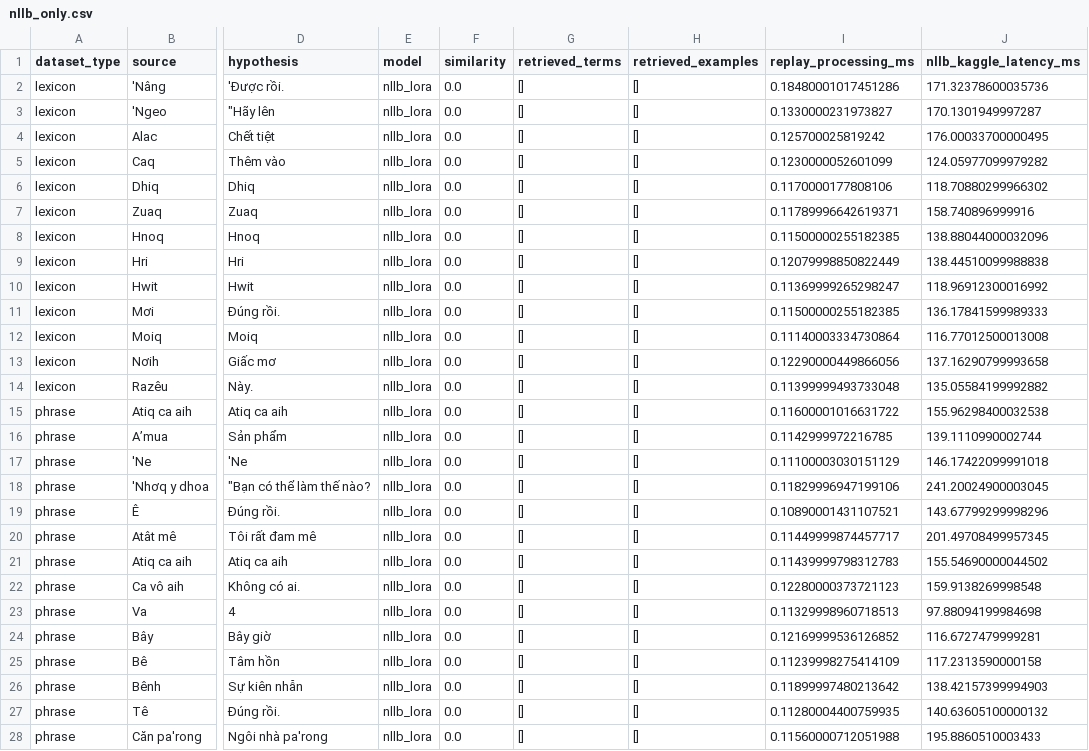
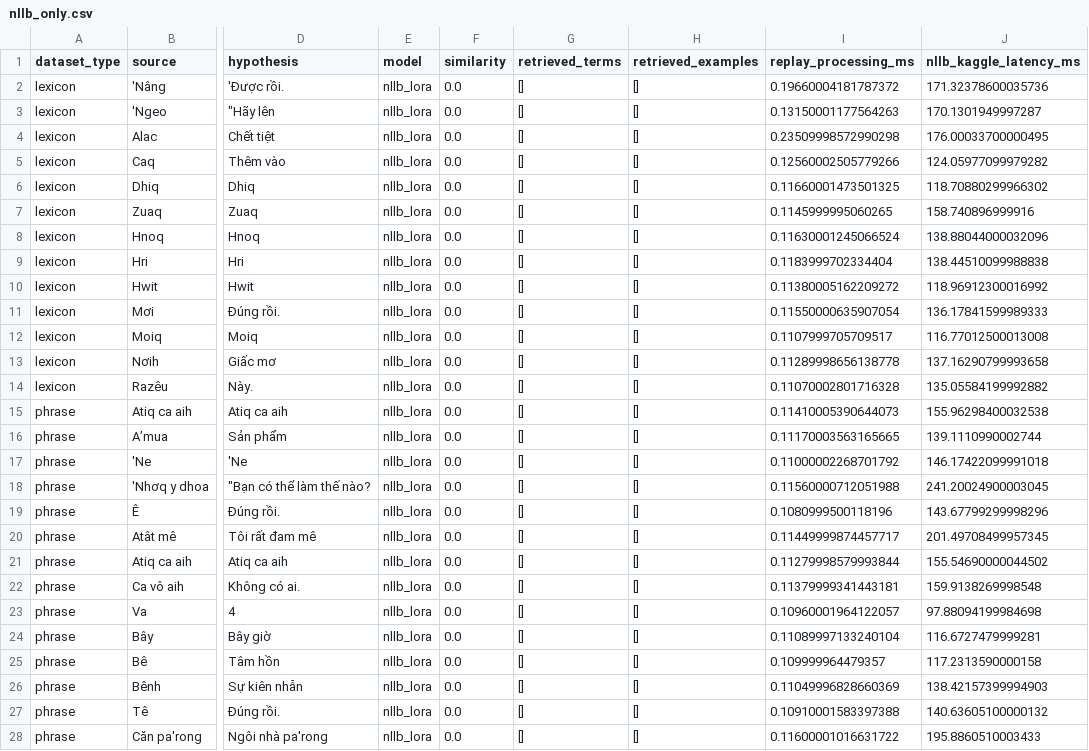
Before and after one commit to DOANHONGBAO/hre-viet, a CSV file: artifacts/evaluation/stage4_predictions/nllb_only.csv, drawn as a sheet; only a part is shown, gaps mark what is left out; the diff covers the shown part only; the diff names each change by its address in the sheet, - before the commit and + after, or states it on an @@ line.

```diff
--- a/artifacts/evaluation/stage4_predictions/nllb_only.csv
+++ b/artifacts/evaluation/stage4_predictions/nllb_only.csv
-I2 (replay_processing_ms): 0.18480001017451286
+I2 (replay_processing_ms): 0.19660004181787372
-I3 (replay_processing_ms): 0.1330000231973827
+I3 (replay_processing_ms): 0.13150001177564263
-I4 (replay_processing_ms): 0.125700025819242
+I4 (replay_processing_ms): 0.23509998572990298
-I5 (replay_processing_ms): 0.1230000052601099
+I5 (replay_processing_ms): 0.12560002505779266
-I6 (replay_processing_ms): 0.1170000177808106
+I6 (replay_processing_ms): 0.11660001473501325
-I7 (replay_processing_ms): 0.11789996642619371
+I7 (replay_processing_ms): 0.1145999995060265
-I8 (replay_processing_ms): 0.11500000255182385
+I8 (replay_processing_ms): 0.11630001245066524
-I9 (replay_processing_ms): 0.12079998850822449
+I9 (replay_processing_ms): 0.1183999702334404
-I10 (replay_processing_ms): 0.11369999265298247
+I10 (replay_processing_ms): 0.11380005162209272
-I11 (replay_processing_ms): 0.11500000255182385
+I11 (replay_processing_ms): 0.11550000635907054
-I12 (replay_processing_ms): 0.11140003334730864
+I12 (replay_processing_ms): 0.1107999705709517
-I13 (replay_processing_ms): 0.12290000449866056
+I13 (replay_processing_ms): 0.11289998656138778
-I14 (replay_processing_ms): 0.11399999493733048
+I14 (replay_processing_ms): 0.11070002801716328
-I15 (replay_processing_ms): 0.11600001016631722
+I15 (replay_processing_ms): 0.11410005390644073
-I16 (replay_processing_ms): 0.1142999972216785
+I16 (replay_processing_ms): 0.11170003563165665
-I17 (replay_processing_ms): 0.11100003030151129
+I17 (replay_processing_ms): 0.11000002268701792
-I18 (replay_processing_ms): 0.11829996947199106
+I18 (replay_processing_ms): 0.11560000712051988
-I19 (replay_processing_ms): 0.10890001431107521
+I19 (replay_processing_ms): 0.1080999500118196
-I21 (replay_processing_ms): 0.11439999798312783
+I21 (replay_processing_ms): 0.11279998579993844
-I22 (replay_processing_ms): 0.12280000373721123
+I22 (replay_processing_ms): 0.11379999341443181
-I23 (replay_processing_ms): 0.11329998960718513
+I23 (replay_processing_ms): 0.10960001964122057
-I24 (replay_processing_ms): 0.12169999536126852
+I24 (replay_processing_ms): 0.11089997133240104
-I25 (replay_processing_ms): 0.11239998275414109
+I25 (replay_processing_ms): 0.109999964479357
-I26 (replay_processing_ms): 0.11899997480213642
+I26 (replay_processing_ms): 0.11049996828660369
-I27 (replay_processing_ms): 0.11280004400759935
+I27 (replay_processing_ms): 0.10910001583397388
-I28 (replay_processing_ms): 0.11560000712051988
+I28 (replay_processing_ms): 0.11600001016631722
```
Also changed, not shown: 133 edited cells elsewhere in this file, artifacts/evaluation/stage4_predictions/full_hybrid.csv, artifacts/evaluation/stage4_predictions/nllb_dictionary.csv, 3 other files.
